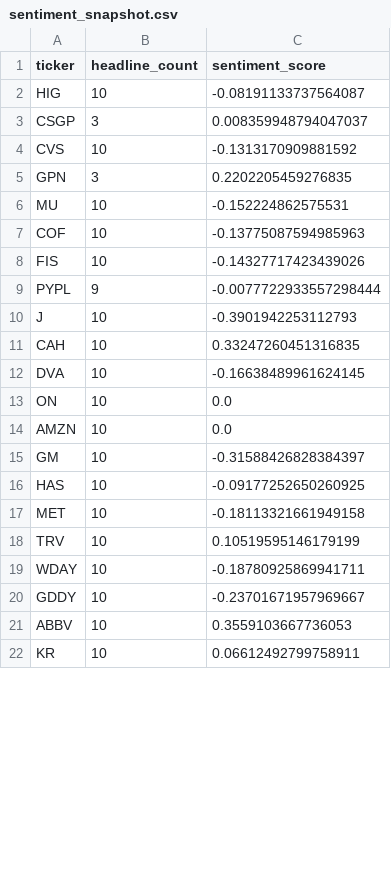
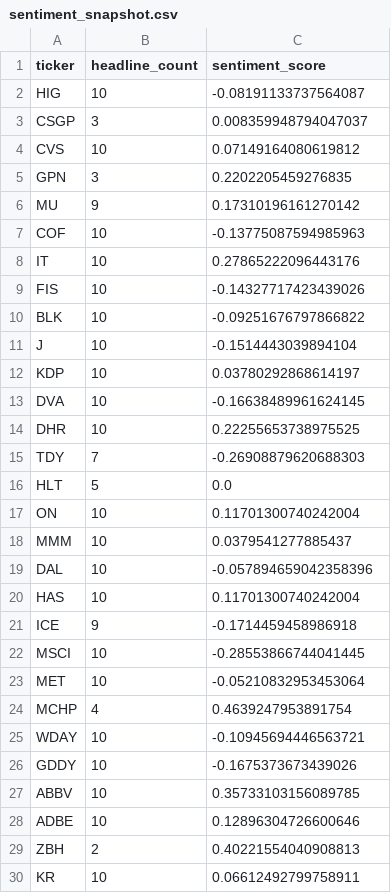
Before and after one commit to isaiahdm792-alt/stock--screener, a CSV file: sentiment_snapshot.csv, drawn as a sheet; only a part is shown; the diff covers the shown part only.

```diff
--- a/sentiment_snapshot.csv
+++ b/sentiment_snapshot.csv
@@ -3,20 +3,28 @@ HIG,10,-0.08191133737564087
 CSGP,3,0.008359948794047037
-CVS,10,-0.1313170909881592
+CVS,10,0.07149164080619812
 GPN,3,0.2202205459276835
-MU,10,-0.152224862575531
+MU,9,0.17310196161270142
 COF,10,-0.13775087594985963
+IT,10,0.27865222096443176
 FIS,10,-0.14327717423439026
-PYPL,9,-0.0077722933557298444
-J,10,-0.3901942253112793
-CAH,10,0.33247260451316835
+BLK,10,-0.09251676797866822
+J,10,-0.1514443039894104
+KDP,10,0.03780292868614197
 DVA,10,-0.16638489961624145
-ON,10,0.0
-AMZN,10,0.0
-GM,10,-0.31588426828384397
-HAS,10,-0.09177252650260925
-MET,10,-0.18113321661949158
-TRV,10,0.10519595146179199
-WDAY,10,-0.18780925869941711
-GDDY,10,-0.23701671957969667
-ABBV,10,0.3559103667736053
+DHR,10,0.22255653738975525
+TDY,7,-0.26908879620688303
+HLT,5,0.0
+ON,10,0.11701300740242004
+MMM,10,0.0379541277885437
+DAL,10,-0.057894659042358396
+HAS,10,0.11701300740242004
+ICE,9,-0.1714459458986918
+MSCI,10,-0.28553866744041445
+MET,10,-0.05210832953453064
+MCHP,4,0.4639247953891754
+WDAY,10,-0.10945694446563721
+GDDY,10,-0.1675373673439026
+ABBV,10,0.35733103156089785
+ADBE,10,0.12896304726600646
+ZBH,2,0.40221554040908813
 KR,10,0.06612492799758911
```
Also changed, not shown: 8 removed rows and 2 edited cells elsewhere in this file, fundamentals_snapshot.csv, insider_snapshot.csv, 4 other files.
